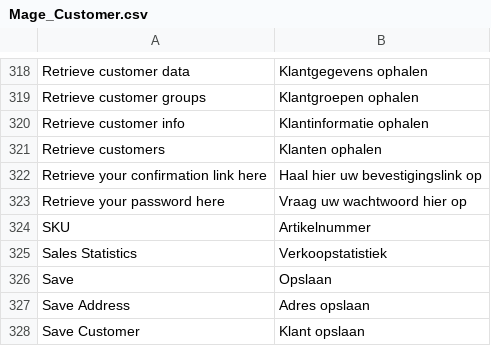
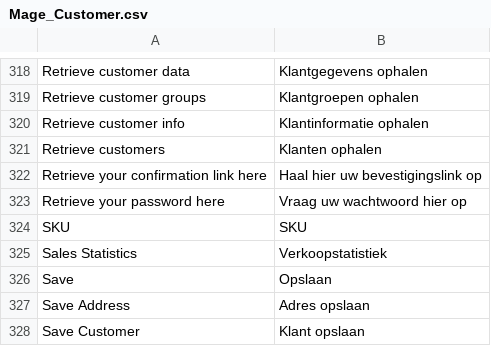
Before and after one commit to deheerhoreca/magento-lts, a CSV file: app/locale/nl_NL/Mage_Customer.csv, drawn as a sheet; only a part is shown, gaps mark what is left out.

```diff
--- a/app/locale/nl_NL/Mage_Customer.csv
+++ b/app/locale/nl_NL/Mage_Customer.csv
@@ -323,3 +323,3 @@
 "Retrieve your password here","Vraag uw wachtwoord hier op"
-"SKU","Artikelnummer"
+"SKU","SKU"
 "Sales Statistics","Verkoopstatistiek"
```
Also changed, not shown: app/locale/nl_NL/Mage_Adminhtml.csv, app/locale/nl_NL/Mage_Catalog.csv, 32 other files.
